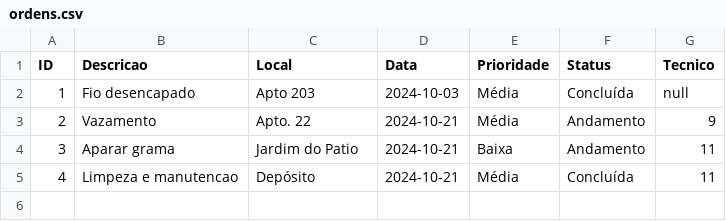
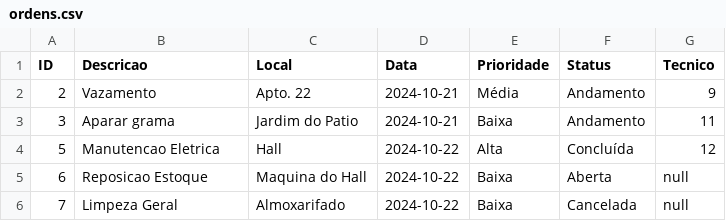
Before and after one commit to marquesvinicius/predium-system, a CSV file: src/main/resources/db/ordens.csv, drawn as a sheet.

```diff
--- a/src/main/resources/db/ordens.csv
+++ b/src/main/resources/db/ordens.csv
@@ -1,5 +1,6 @@
 ID,Descricao,Local,Data,Prioridade,Status,Tecnico
-1,Fio desencapado,Apto 203,2024-10-03,Média,Concluída,null
 2,Vazamento,Apto. 22,2024-10-21,Média,Andamento,9
 3,Aparar grama,Jardim do Patio,2024-10-21,Baixa,Andamento,11
-4,Limpeza e manutencao,Depósito,2024-10-21,Média,Concluída,11
+5,Manutencao Eletrica,Hall,2024-10-22,Alta,Concluída,12
+6,Reposicao Estoque,Maquina do Hall,2024-10-22,Baixa,Aberta,null
+7,Limpeza Geral,Almoxarifado,2024-10-22,Baixa,Cancelada,null
```
Also changed, not shown: target/classes/db/ordens.csv, 19 other files.
